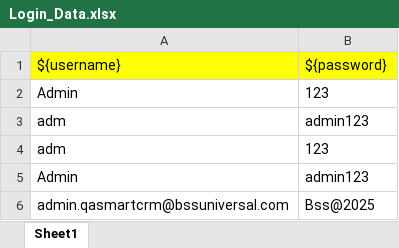
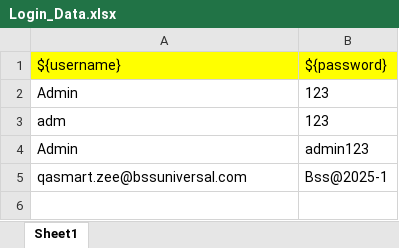
Before and after one commit to Laraib-Khalid/Demo_SmartCRM, an Excel workbook: Automation/Login_Folder/Login_Data.xlsx, sheet Sheet1, drawn as a sheet; values as stored, in another font and other column widths than the file's, no borders; removed rows and columns are numbered as before the commit, all else as after; the diff names each change by its address in the sheet, - before the commit and + after, or states it on an @@ line.

```diff
--- a/Automation/Login_Folder/Login_Data.xlsx (sheet Sheet1)
+++ b/Automation/Login_Folder/Login_Data.xlsx (sheet Sheet1)
-row 3: adm | admin123
-A5: admin.qasmartcrm@bssuniversal.com
+A5: qasmart.zee@bssuniversal.com
-B5: Bss@2025
+B5: Bss@2025-1
```
Also changed, not shown: Automation/Contact_Folder/Medical_Contact_Data.xlsx, 11 other files.
